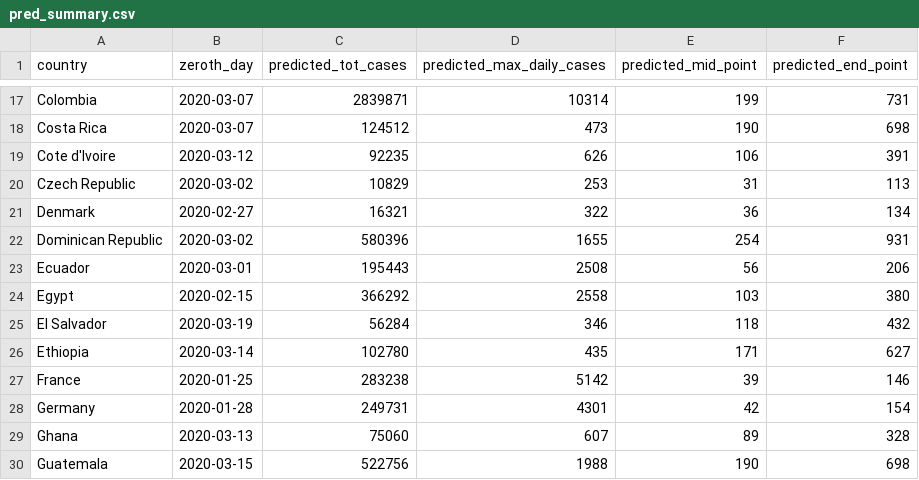
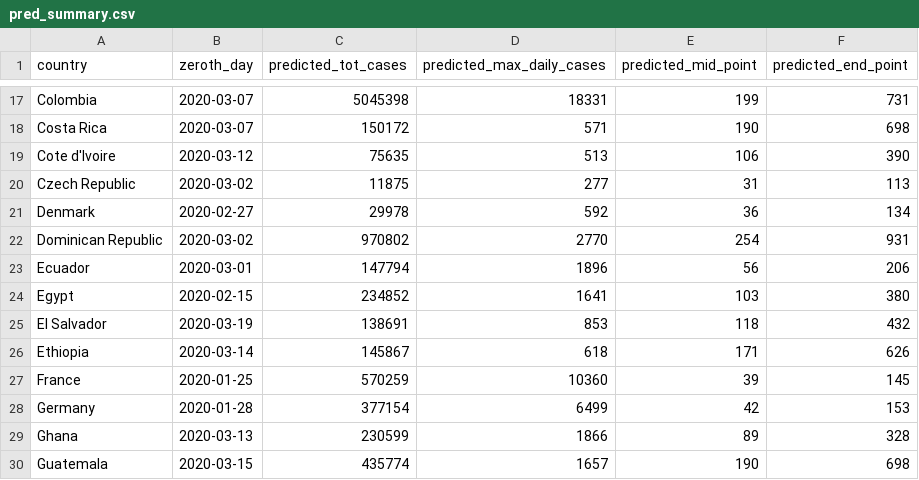
Before and after one commit to ari-sinharoy/covid_prediction, a CSV file: pred_summary.csv, drawn as a sheet; only a part is shown, gaps mark what is left out; the diff covers the shown part only; the diff names each change by its address in the sheet, - before the commit and + after, or states it on an @@ line.

```diff
--- a/pred_summary.csv
+++ b/pred_summary.csv
-C17 (predicted_tot_cases): 2839871
+C17 (predicted_tot_cases): 5045398
-D17 (predicted_max_daily_cases): 10314
+D17 (predicted_max_daily_cases): 18331
-C18 (predicted_tot_cases): 124512
+C18 (predicted_tot_cases): 150172
-D18 (predicted_max_daily_cases): 473
+D18 (predicted_max_daily_cases): 571
-C19 (predicted_tot_cases): 92235
+C19 (predicted_tot_cases): 75635
-D19 (predicted_max_daily_cases): 626
+D19 (predicted_max_daily_cases): 513
-F19 (predicted_end_point): 391
+F19 (predicted_end_point): 390
-C20 (predicted_tot_cases): 10829
+C20 (predicted_tot_cases): 11875
-D20 (predicted_max_daily_cases): 253
+D20 (predicted_max_daily_cases): 277
-C21 (predicted_tot_cases): 16321
+C21 (predicted_tot_cases): 29978
-D21 (predicted_max_daily_cases): 322
+D21 (predicted_max_daily_cases): 592
-C22 (predicted_tot_cases): 580396
+C22 (predicted_tot_cases): 970802
-D22 (predicted_max_daily_cases): 1655
+D22 (predicted_max_daily_cases): 2770
-C23 (predicted_tot_cases): 195443
+C23 (predicted_tot_cases): 147794
-D23 (predicted_max_daily_cases): 2508
+D23 (predicted_max_daily_cases): 1896
-C24 (predicted_tot_cases): 366292
+C24 (predicted_tot_cases): 234852
-D24 (predicted_max_daily_cases): 2558
+D24 (predicted_max_daily_cases): 1641
-C25 (predicted_tot_cases): 56284
+C25 (predicted_tot_cases): 138691
-D25 (predicted_max_daily_cases): 346
+D25 (predicted_max_daily_cases): 853
-C26 (predicted_tot_cases): 102780
+C26 (predicted_tot_cases): 145867
-D26 (predicted_max_daily_cases): 435
+D26 (predicted_max_daily_cases): 618
-F26 (predicted_end_point): 627
+F26 (predicted_end_point): 626
-C27 (predicted_tot_cases): 283238
+C27 (predicted_tot_cases): 570259
-D27 (predicted_max_daily_cases): 5142
+D27 (predicted_max_daily_cases): 10360
-F27 (predicted_end_point): 146
+F27 (predicted_end_point): 145
-C28 (predicted_tot_cases): 249731
+C28 (predicted_tot_cases): 377154
-D28 (predicted_max_daily_cases): 4301
+D28 (predicted_max_daily_cases): 6499
-F28 (predicted_end_point): 154
+F28 (predicted_end_point): 153
-C29 (predicted_tot_cases): 75060
+C29 (predicted_tot_cases): 230599
-D29 (predicted_max_daily_cases): 607
+D29 (predicted_max_daily_cases): 1866
-C30 (predicted_tot_cases): 522756
+C30 (predicted_tot_cases): 435774
-D30 (predicted_max_daily_cases): 1988
+D30 (predicted_max_daily_cases): 1657
```
Also changed, not shown: 133 edited cells elsewhere in this file, pred_timeseries.csv, 1 other file.
